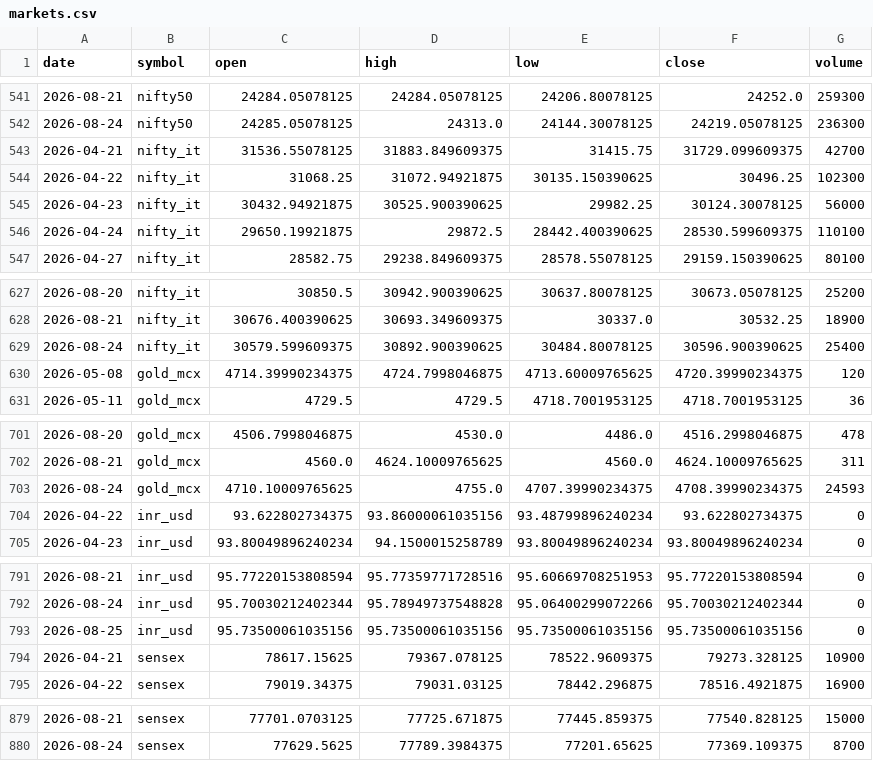
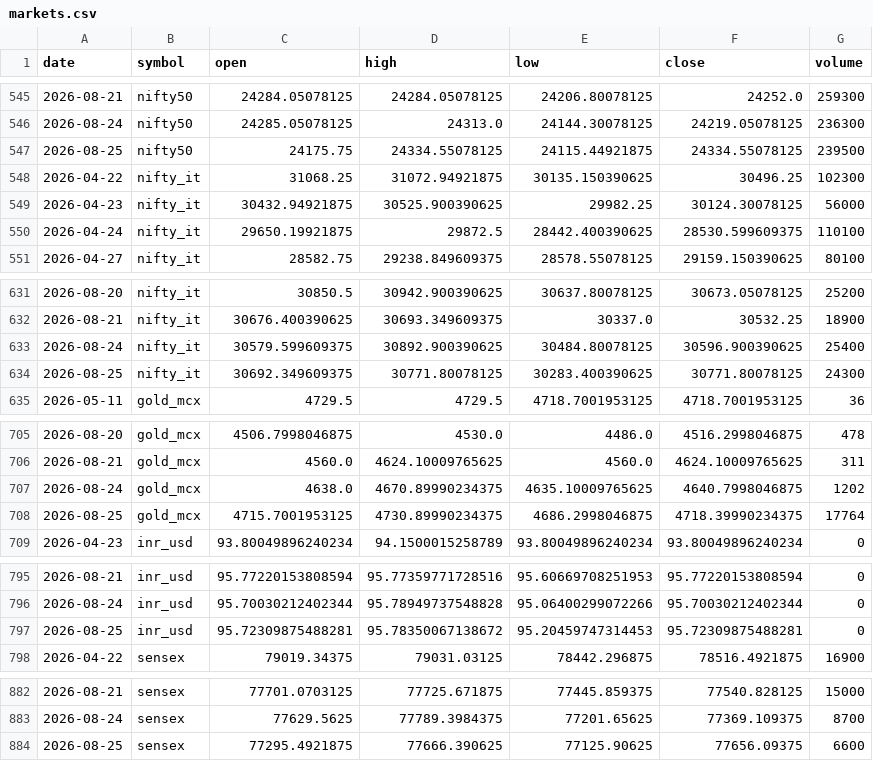
Before and after one commit to ImmadiVenkatesh/india-energy-dashboard, a CSV file: data/markets.csv, drawn as a sheet; only a part is shown, gaps mark what is left out; removed rows and columns are numbered as before the commit, all else as after; the diff names each change by its address in the sheet, - before the commit and + after, or states it on an @@ line.

```diff
--- a/data/markets.csv
+++ b/data/markets.csv
@@ row 543 moved to row 457: 2026-04-21 @@
+row 547: 2026-08-25 | nifty50 | 24175.75 | 24334.55078125 | 24115.44921875 | 24334.55078125 | 239500
@@ row 630 moved to row 458: 2026-05-08 @@
+row 634: 2026-08-25 | nifty_it | 30692.349609375 | 30771.80078125 | 30283.400390625 | 30771.80078125 | 24300
-row 703: 2026-08-24 | gold_mcx | 4710.10009765625 | 4755.0 | 4707.39990234375 | 4708.39990234375 | 24593
@@ row 704 moved to row 459: 2026-04-22 @@
+row 707: 2026-08-24 | gold_mcx | 4638.0 | 4670.89990234375 | 4635.10009765625 | 4640.7998046875 | 1202
+row 708: 2026-08-25 | gold_mcx | 4715.7001953125 | 4730.89990234375 | 4686.2998046875 | 4718.39990234375 | 17764
-C797 (open): 95.73500061035156
+C797 (open): 95.72309875488281
-D797 (high): 95.73500061035156
+D797 (high): 95.78350067138672
-E797 (low): 95.73500061035156
+E797 (low): 95.20459747314453
-F797 (close): 95.73500061035156
+F797 (close): 95.72309875488281
@@ row 794 moved to row 460: 2026-04-21 @@
+row 884: 2026-08-25 | sensex | 77295.4921875 | 77666.390625 | 77125.90625 | 77656.09375 | 6600
```
Also changed, not shown: data/crude_benchmarks.csv, data/spr_history.csv, 7 other files.
